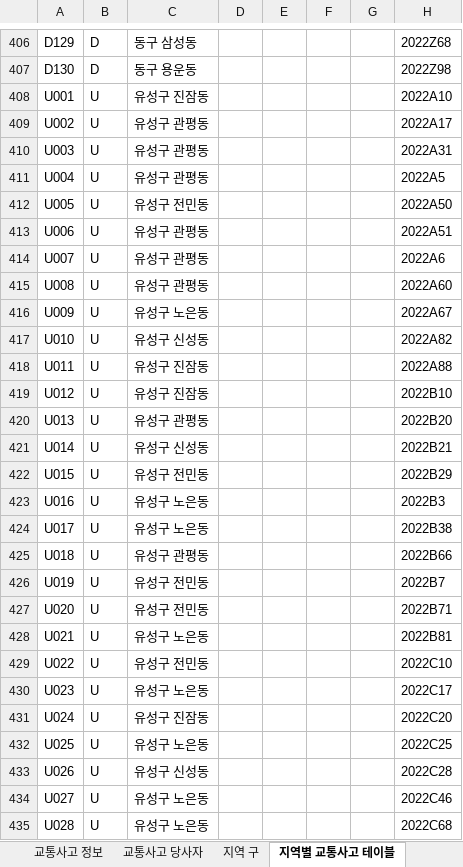
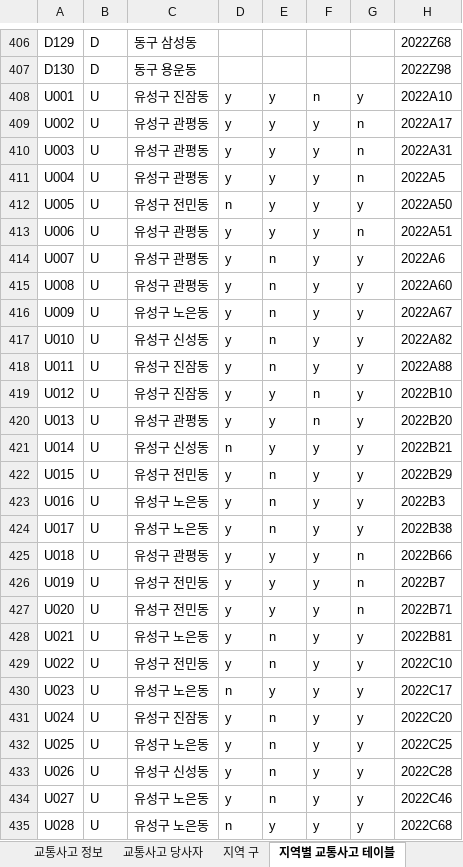
Before and after one commit to Korigin99/DB_Modeling_Project, an Excel workbook: DB_csv/교통사고예방시스템_최종본.xlsx, sheet 지역별 교통사고 테이블, drawn as a sheet; only a part is shown, gaps mark what is left out; values as stored, in another font and other column widths than the file's, no borders; the diff covers the shown part only; the diff names each change by its address in the sheet, - before the commit and + after, or states it on an @@ line.

Commit message:
feat : 교통사고예방최최종본

```diff
--- a/DB_csv/교통사고예방시스템_최종본.xlsx (sheet 지역별 교통사고 테이블)
+++ b/DB_csv/교통사고예방시스템_최종본.xlsx (sheet 지역별 교통사고 테이블)
-D408:D411: (empty)
+D408:D411: y
-E408:E413: (empty)
+E408:E413: y
-F408: (empty)
+F408: n
-G408: (empty)
+G408: y
-F409:F418: (empty)
+F409:F418: y
-G409:G411: (empty)
+G409:G411: n
-D412: (empty)
+D412: n
-G412: (empty)
+G412: y
-D413:D420: (empty)
+D413:D420: y
-G413: (empty)
+G413: n
-E414:E418: (empty)
+E414:E418: n
-G414:G424: (empty)
+G414:G424: y
-E419:E421: (empty)
+E419:E421: y
-F419:F420: (empty)
+F419:F420: n
-D421: (empty)
+D421: n
-F421:F435: (empty)
+F421:F435: y
-D422:D429: (empty)
+D422:D429: y
-E422:E424: (empty)
+E422:E424: n
-E425:E427: (empty)
+E425:E427: y
-G425:G427: (empty)
+G425:G427: n
-E428:E429: (empty)
+E428:E429: n
-G428:G435: (empty)
+G428:G435: y
-D430: (empty)
+D430: n
-E430: (empty)
+E430: y
-D431:D434: (empty)
+D431:D434: y
-E431:E434: (empty)
+E431:E434: n
-D435: (empty)
+D435: n
-E435: (empty)
+E435: y
```
Also changed, not shown: 1560 edited cells elsewhere in this sheet.
